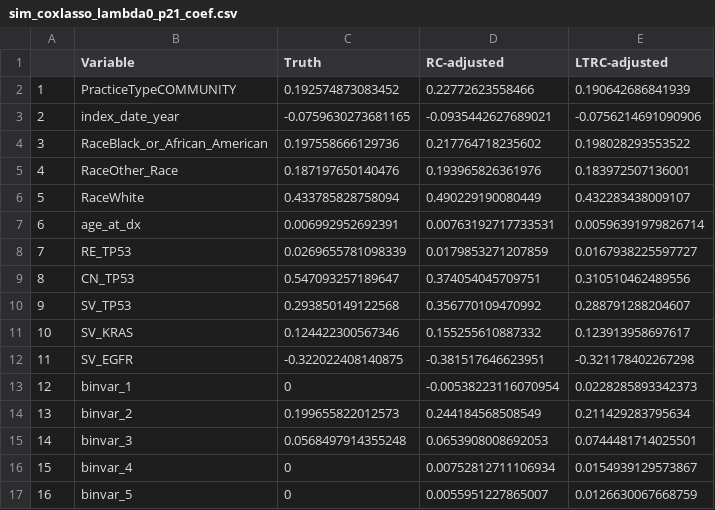
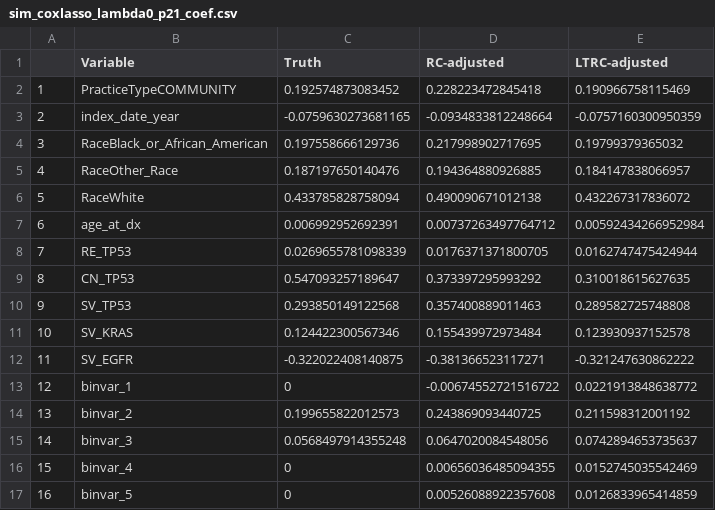
Before and after one commit to phcanalytics/coxnet-ltrc, a CSV file: tables/sim_coxlasso_lambda0_p21_coef.csv, drawn as a sheet; only a part is shown; the diff covers the shown part only.

```diff
--- a/tables/sim_coxlasso_lambda0_p21_coef.csv
+++ b/tables/sim_coxlasso_lambda0_p21_coef.csv
@@ -1,17 +1,17 @@
 "","Variable","Truth","RC-adjusted","LTRC-adjusted"
-"1","PracticeTypeCOMMUNITY",0.192574873083452,0.22772623558466,0.190642686841939
-"2","index_date_year",-0.0759630273681165,-0.0935442627689021,-0.0756214691090906
-"3","RaceBlack_or_African_American",0.197558666129736,0.217764718235602,0.198028293553522
-"4","RaceOther_Race",0.187197650140476,0.193965826361976,0.183972507136001
-"5","RaceWhite",0.433785828758094,0.490229190080449,0.432283438009107
-"6","age_at_dx",0.006992952692391,0.00763192717733531,0.00596391979826714
-"7","RE_TP53",0.0269655781098339,0.0179853271207859,0.0167938225597727
-"8","CN_TP53",0.547093257189647,0.374054045709751,0.310510462489556
-"9","SV_TP53",0.293850149122568,0.356770109470992,0.288791288204607
-"10","SV_KRAS",0.124422300567346,0.155255610887332,0.123913958697617
-"11","SV_EGFR",-0.322022408140875,-0.381517646623951,-0.321178402267298
-"12","binvar_1",0,-0.00538223116070954,0.0228285893342373
-"13","binvar_2",0.199655822012573,0.244184568508549,0.211429283795634
-"14","binvar_3",0.0568497914355248,0.0653908008692053,0.0744481714025501
-"15","binvar_4",0,0.00752812711106934,0.0154939129573867
-"16","binvar_5",0,0.0055951227865007,0.0126630067668759
+"1","PracticeTypeCOMMUNITY",0.192574873083452,0.228223472845418,0.190966758115469
+"2","index_date_year",-0.0759630273681165,-0.0934833812248664,-0.0757160300950359
+"3","RaceBlack_or_African_American",0.197558666129736,0.217998902717695,0.19799379365032
+"4","RaceOther_Race",0.187197650140476,0.194364880926885,0.184147838066957
+"5","RaceWhite",0.433785828758094,0.490090671012138,0.432267317836072
+"6","age_at_dx",0.006992952692391,0.00737263497764712,0.00592434266952984
+"7","RE_TP53",0.0269655781098339,0.0176371371800705,0.0162747475424944
+"8","CN_TP53",0.547093257189647,0.373397295993292,0.310018615627635
+"9","SV_TP53",0.293850149122568,0.357400889011463,0.289582725748808
+"10","SV_KRAS",0.124422300567346,0.155439972973484,0.123930937152578
+"11","SV_EGFR",-0.322022408140875,-0.381366523117271,-0.321247630862222
+"12","binvar_1",0,-0.00674552721516722,0.0221913848638772
+"13","binvar_2",0.199655822012573,0.243869093440725,0.211598312001192
+"14","binvar_3",0.0568497914355248,0.0647020084548056,0.0742894653735637
+"15","binvar_4",0,0.00656036485094355,0.0152745035542469
+"16","binvar_5",0,0.00526088922357608,0.0126833965414859
```
Also changed, not shown: 10 edited cells elsewhere in this file, tables/sim_coxlasso_lambda0_p21_cindex.csv, tables/sim_coxlasso_lambda0_p21_event_time.csv, 44 other files.
